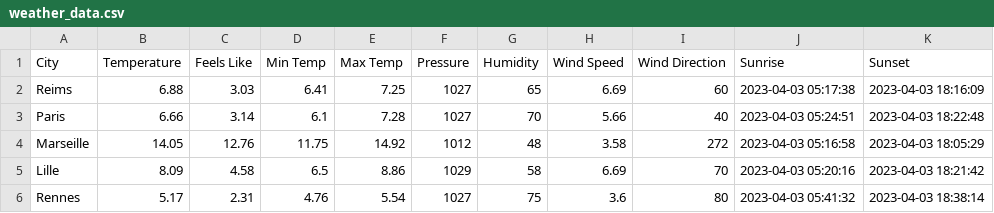
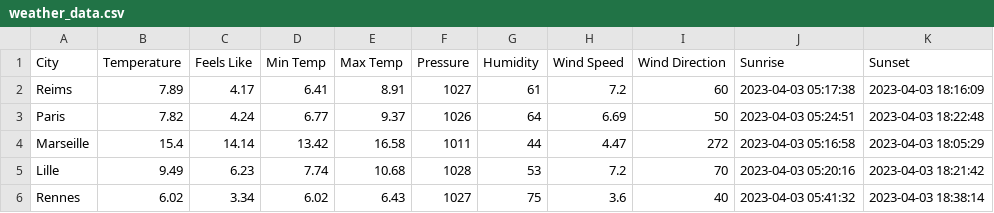
Before and after one commit to Noura-ou/openweathermap_API, a CSV file: weather_data.csv, drawn as a sheet; only a part is shown; the diff covers the shown part only.

```diff
--- a/weather_data.csv
+++ b/weather_data.csv
@@ -1,6 +1,6 @@
 City,Temperature,Feels Like,Min Temp,Max Temp,Pressure,Humidity,Wind Speed,Wind Direction,Sunrise,Sunset
-Reims,6.88,3.03,6.41,7.25,1027,65,6.69,60,2023-04-03 05:17:38,2023-04-03 18:16:09
-Paris,6.66,3.14,6.1,7.28,1027,70,5.66,40,2023-04-03 05:24:51,2023-04-03 18:22:48
-Marseille,14.05,12.76,11.75,14.92,1012,48,3.58,272,2023-04-03 05:16:58,2023-04-03 18:05:29
-Lille,8.09,4.58,6.5,8.86,1029,58,6.69,70,2023-04-03 05:20:16,2023-04-03 18:21:42
-Rennes,5.17,2.31,4.76,5.54,1027,75,3.6,80,2023-04-03 05:41:32,2023-04-03 18:38:14
+Reims,7.89,4.17,6.41,8.91,1027,61,7.2,60,2023-04-03 05:17:38,2023-04-03 18:16:09
+Paris,7.82,4.24,6.77,9.37,1026,64,6.69,50,2023-04-03 05:24:51,2023-04-03 18:22:48
+Marseille,15.4,14.14,13.42,16.58,1011,44,4.47,272,2023-04-03 05:16:58,2023-04-03 18:05:29
+Lille,9.49,6.23,7.74,10.68,1028,53,7.2,70,2023-04-03 05:20:16,2023-04-03 18:21:42
+Rennes,6.02,3.34,6.02,6.43,1027,75,3.6,40,2023-04-03 05:41:32,2023-04-03 18:38:14
```
Also changed, not shown: 94 edited cells elsewhere in this file, 3 other files.
